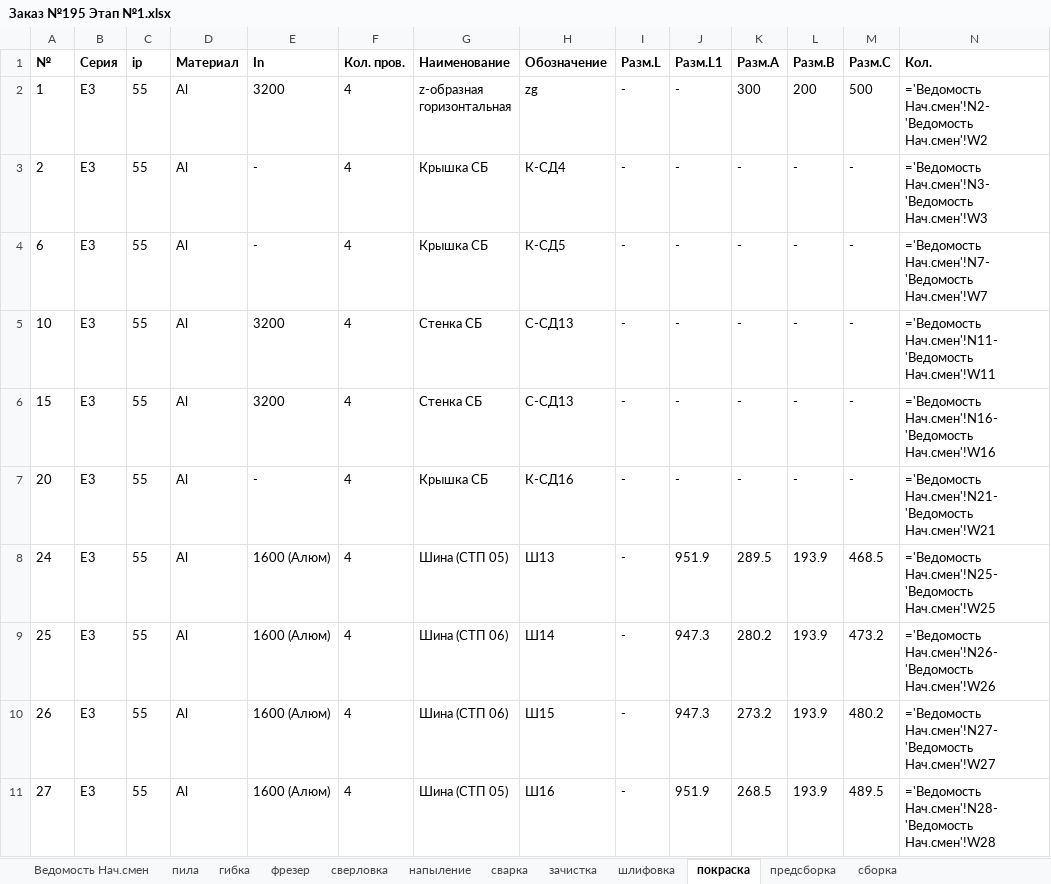
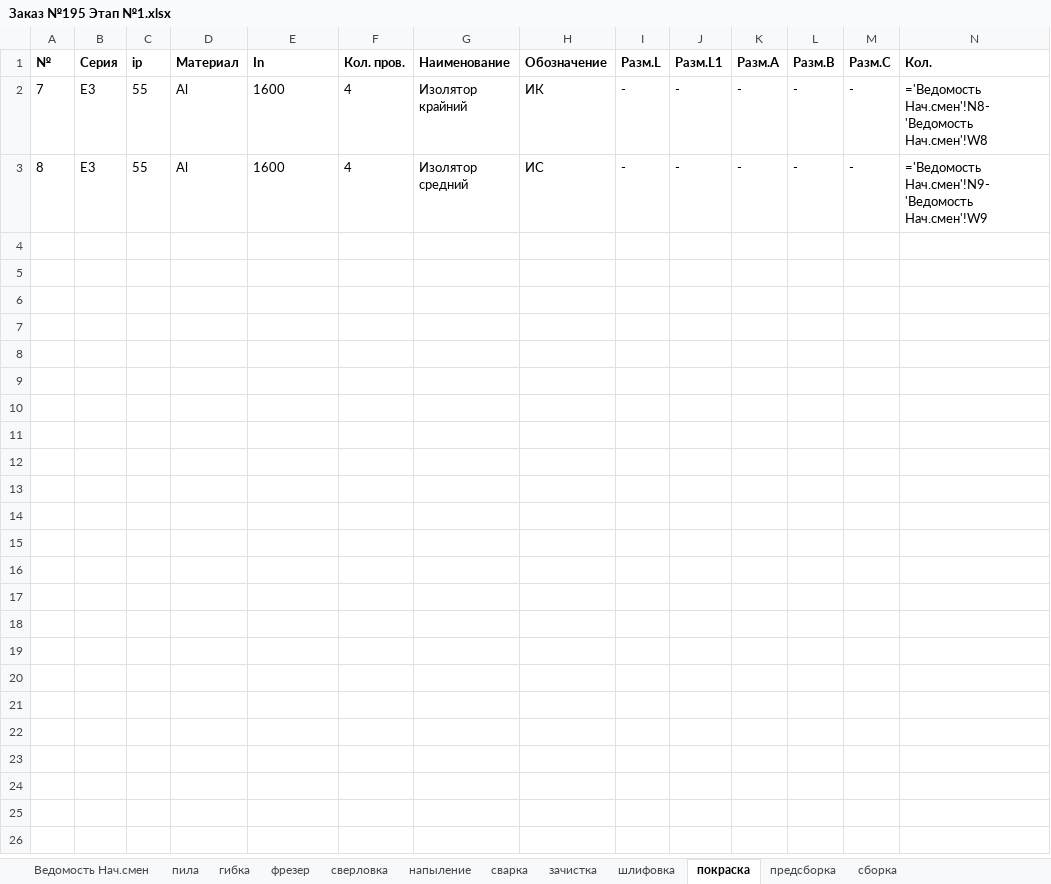
Before and after one commit to sam-aan/materials, an Excel workbook: Заказ №195 Этап №1.xlsx, sheet покраска, drawn as a sheet; values as stored, in another font and other column widths than the file's, no borders; formulas without a stored value are shown as written; removed rows and columns are numbered as before the commit, all else as after; the diff names each change by its address in the sheet, - before the commit and + after, or states it on an @@ line.

```diff
--- a/Заказ №195 Этап №1.xlsx (sheet покраска)
+++ b/Заказ №195 Этап №1.xlsx (sheet покраска)
-row 2: 1 | E3 | 55 | Al | 3200 | 4 | z-образная горизонтальная | zg | - | - | 300 | 200 | 500 | ='Ведомость Нач.смен'!N2-'Ведомость Нач.смен'!W2
-A2 (№): 2
+A2 (№): 7
-E2 (In): -
+E2 (In): 1600
-G2 (Наименование): Крышка СБ
+G2 (Наименование): Изолятор крайний
-H2 (Обозначение): К-СД4
+H2 (Обозначение): ИК
-N2 (Кол.): ='Ведомость Нач.смен'!N3-'Ведомость Нач.смен'!W3
+N2 (Кол.): ='Ведомость Нач.смен'!N8-'Ведомость Нач.смен'!W8
-row 4: 6 | E3 | 55 | Al | - | 4 | Крышка СБ | К-СД5 | - | - | - | - | - | ='Ведомость Нач.смен'!N7-'Ведомость Нач.смен'!W7
-A3 (№): 10
+A3 (№): 8
-E3 (In): 3200
+E3 (In): 1600
-G3 (Наименование): Стенка СБ
+G3 (Наименование): Изолятор средний
-H3 (Обозначение): С-СД13
+H3 (Обозначение): ИС
-N3 (Кол.): ='Ведомость Нач.смен'!N11-'Ведомость Нач.смен'!W11
+N3 (Кол.): ='Ведомость Нач.смен'!N9-'Ведомость Нач.смен'!W9
-row 6: 15 | E3 | 55 | Al | 3200 | 4 | Стенка СБ | С-СД13 | - | - | - | - | - | ='Ведомость Нач.смен'!N16-'Ведомость Нач.смен'!W16
-row 7: 20 | E3 | 55 | Al | - | 4 | Крышка СБ | К-СД16 | - | - | - | - | - | ='Ведомость Нач.смен'!N21-'Ведомость Нач.смен'!W21
-row 8: 24 | E3 | 55 | Al | 1600 (Алюм) | 4 | Шина (СТП 05) | Ш13 | - | 951.9 | 289.5 | 193.9 | 468.5 | ='Ведомость Нач.смен'!N25-'Ведомость Нач.смен'!W25
-row 9: 25 | E3 | 55 | Al | 1600 (Алюм) | 4 | Шина (СТП 06) | Ш14 | - | 947.3 | 280.2 | 193.9 | 473.2 | ='Ведомость Нач.смен'!N26-'Ведомость Нач.смен'!W26
-row 10: 26 | E3 | 55 | Al | 1600 (Алюм) | 4 | Шина (СТП 06) | Ш15 | - | 947.3 | 273.2 | 193.9 | 480.2 | ='Ведомость Нач.смен'!N27-'Ведомость Нач.смен'!W27
-row 11: 27 | E3 | 55 | Al | 1600 (Алюм) | 4 | Шина (СТП 05) | Ш16 | - | 951.9 | 268.5 | 193.9 | 489.5 | ='Ведомость Нач.смен'!N28-'Ведомость Нач.смен'!W28
```
Also changed, not shown: sheet Ведомость Нач.смен, sheet сварка, sheet пила, sheet фрезер, sheet предсборка, sheet гибка, 5 more sheets, Контрольная ведомость Заказ №195.xlsx, 4 other files.
